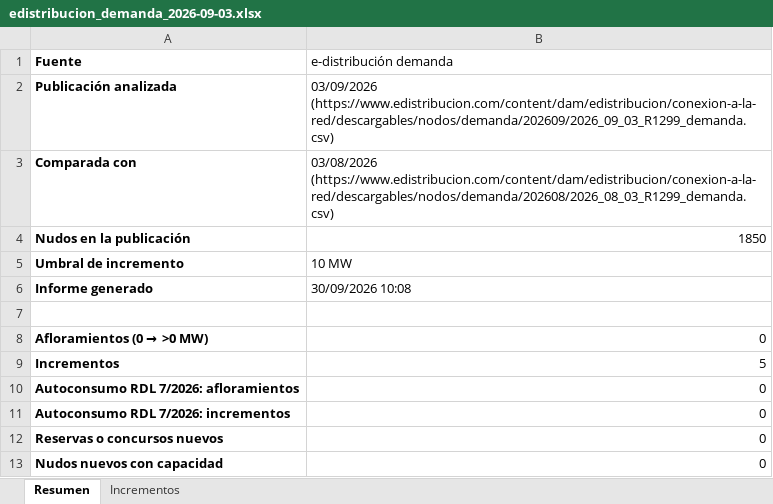
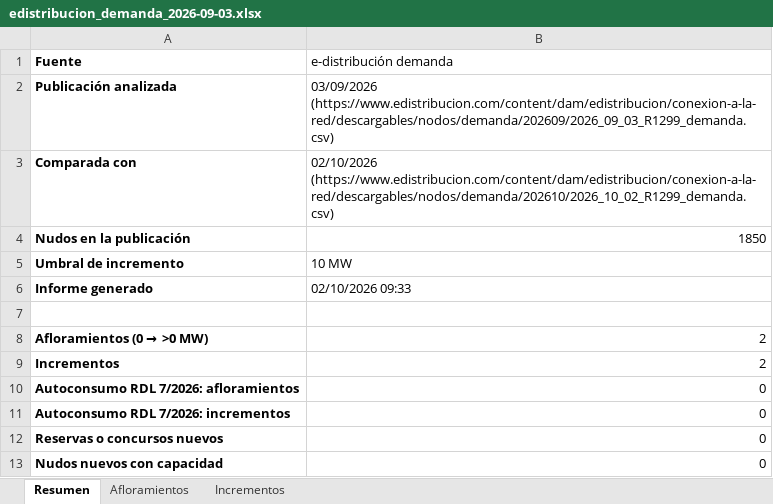
Before and after one commit to PabloT16/vigilancia-capacidades, an Excel workbook: docs/informes/edistribucion_demanda_2026-09-03.xlsx, sheet Resumen, drawn as a sheet; values as stored, in another font and other column widths than the file's, no borders; the diff names each change by its address in the sheet, - before the commit and + after, or states it on an @@ line.

```diff
--- a/docs/informes/edistribucion_demanda_2026-09-03.xlsx (sheet Resumen)
+++ b/docs/informes/edistribucion_demanda_2026-09-03.xlsx (sheet Resumen)
+sheet tab: Afloramientos
-B3 (e-distribución demanda): 03/08/2026 (https://www.edistribucion.com/content/dam/edistribucion/conexion-a-la-red/descargables/nodos/demanda/202608/2026_08_03_R1299_demanda.csv)
+B3 (e-distribución demanda): 02/10/2026 (https://www.edistribucion.com/content/dam/edistribucion/conexion-a-la-red/descargables/nodos/demanda/202610/2026_10_02_R1299_demanda.csv)
-B6 (e-distribución demanda): 30/09/2026 10:08
+B6 (e-distribución demanda): 02/10/2026 09:33
-B8 (e-distribución demanda): 0
+B8 (e-distribución demanda): 2
-B9 (e-distribución demanda): 5
+B9 (e-distribución demanda): 2
```
Also changed, not shown: sheet Incrementos, 4 other files.
